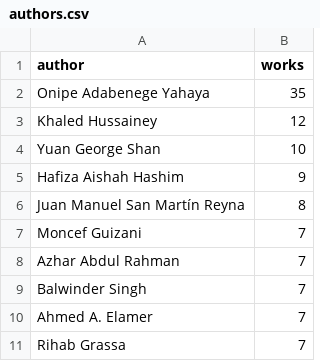
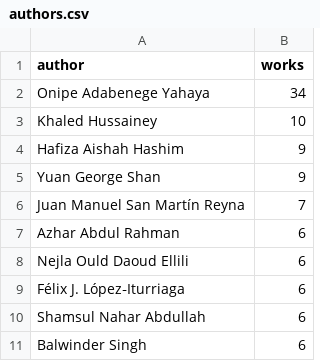
Before and after one commit to IgnacioMendozaRojas/literature-map, a CSV file: data/processed/ownership-and-boards/authors.csv, drawn as a sheet.

```diff
--- a/data/processed/ownership-and-boards/authors.csv
+++ b/data/processed/ownership-and-boards/authors.csv
@@ -1,11 +1,11 @@
 author,works
-Onipe Adabenege Yahaya,35
-Khaled Hussainey,12
-Yuan George Shan,10
+Onipe Adabenege Yahaya,34
+Khaled Hussainey,10
 Hafiza Aishah Hashim,9
-Juan Manuel San Martín Reyna,8
-Moncef Guizani,7
-Azhar Abdul Rahman,7
-Balwinder Singh,7
-Ahmed A. Elamer,7
-Rihab Grassa,7
+Yuan George Shan,9
+Juan Manuel San Martín Reyna,7
+Azhar Abdul Rahman,6
+Nejla Ould Daoud Ellili,6
+Félix J. López‐Iturriaga,6
+Shamsul Nahar Abdullah,6
+Balwinder Singh,6
```
Also changed, not shown: data/processed/ai-and-labour-costs/themes.csv, data/processed/ownership-and-boards/rising.csv, 42 other files.
